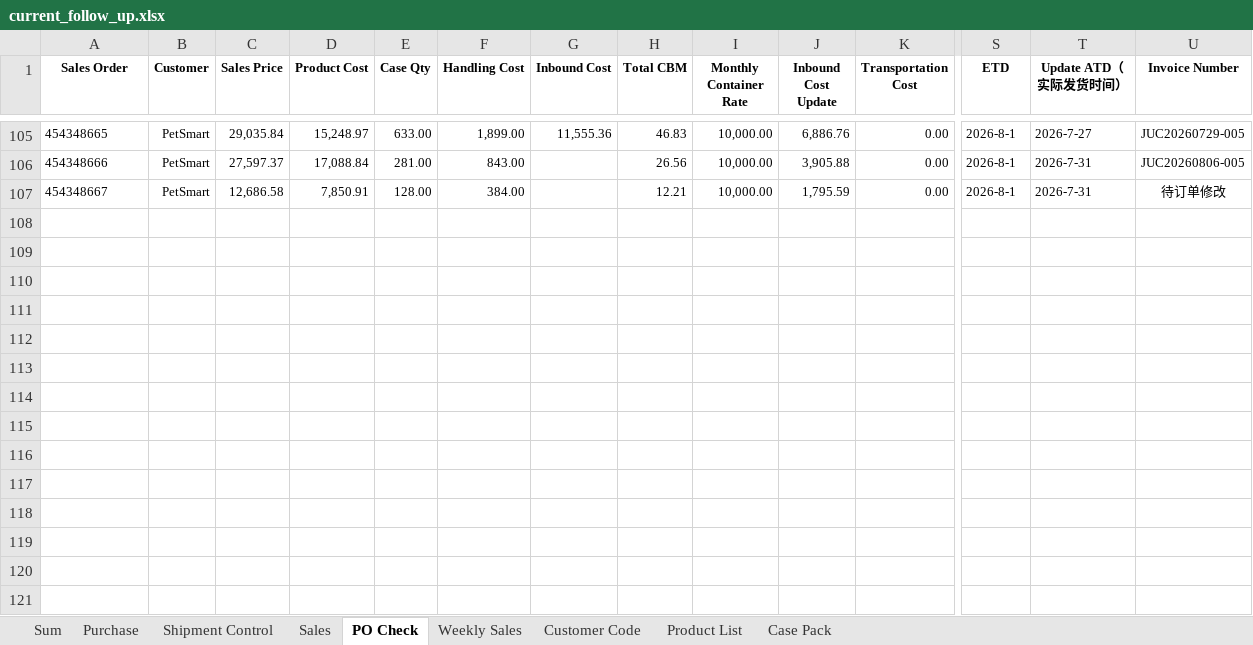
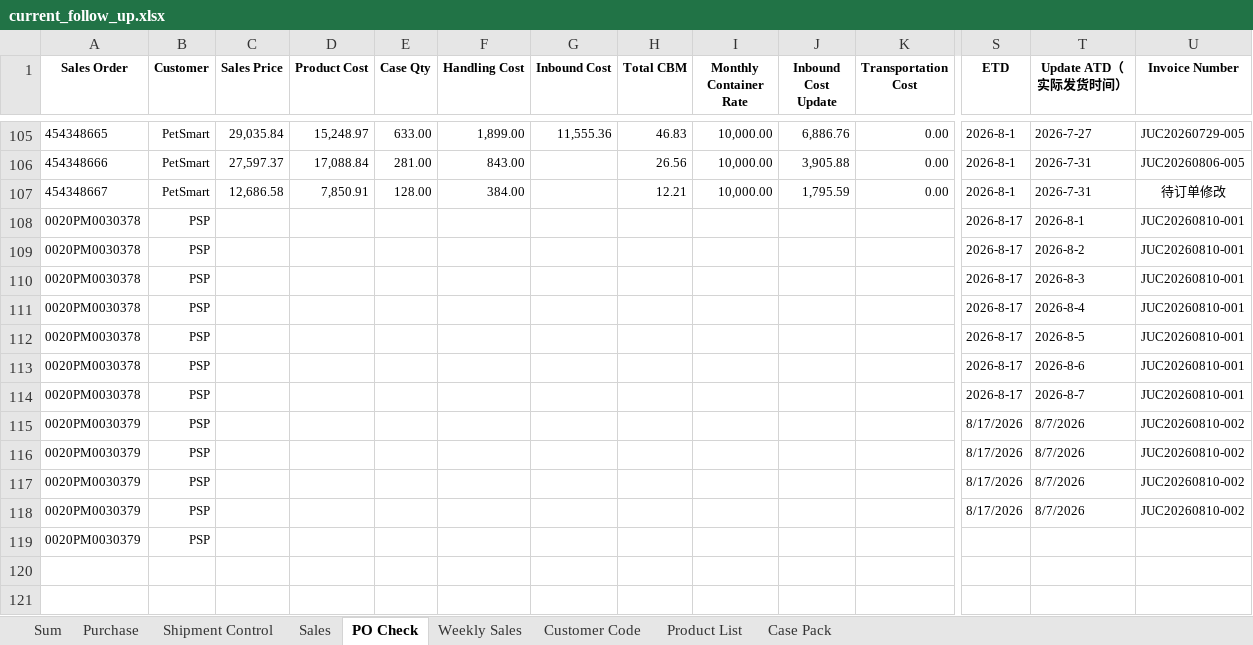
Before and after one commit to nicolechu111111-lgtm/scm-risk-dashboard, an Excel workbook: data/current_follow_up.xlsx, sheet PO Check, drawn as a sheet; only a part is shown, gaps mark what is left out; values as stored, in another font and other column widths than the file's, no borders; conditional formats not drawn; rows hold the shown columns only; the diff names each change by its address in the sheet, - before the commit and + after, or states it on an @@ line.

```diff
--- a/data/current_follow_up.xlsx (sheet PO Check)
+++ b/data/current_follow_up.xlsx (sheet PO Check)
-row 108: (empty)
+row 108: 0020PM0030378 | PSP |  |  |  |  |  |  |  |  |  | 2026-8-17 | 2026-8-1 | JUC20260810-001
-row 109: (empty)
+row 109: 0020PM0030378 | PSP |  |  |  |  |  |  |  |  |  | 2026-8-17 | 2026-8-2 | JUC20260810-001
-row 110: (empty)
+row 110: 0020PM0030378 | PSP |  |  |  |  |  |  |  |  |  | 2026-8-17 | 2026-8-3 | JUC20260810-001
-row 111: (empty)
+row 111: 0020PM0030378 | PSP |  |  |  |  |  |  |  |  |  | 2026-8-17 | 2026-8-4 | JUC20260810-001
-row 112: (empty)
+row 112: 0020PM0030378 | PSP |  |  |  |  |  |  |  |  |  | 2026-8-17 | 2026-8-5 | JUC20260810-001
-row 113: (empty)
+row 113: 0020PM0030378 | PSP |  |  |  |  |  |  |  |  |  | 2026-8-17 | 2026-8-6 | JUC20260810-001
-row 114: (empty)
+row 114: 0020PM0030378 | PSP |  |  |  |  |  |  |  |  |  | 2026-8-17 | 2026-8-7 | JUC20260810-001
-row 115: (empty)
+row 115: 0020PM0030379 | PSP |  |  |  |  |  |  |  |  |  | 8/17/2026 | 8/7/2026 | JUC20260810-002
-row 116: (empty)
+row 116: 0020PM0030379 | PSP |  |  |  |  |  |  |  |  |  | 8/17/2026 | 8/7/2026 | JUC20260810-002
-row 117: (empty)
+row 117: 0020PM0030379 | PSP |  |  |  |  |  |  |  |  |  | 8/17/2026 | 8/7/2026 | JUC20260810-002
-row 118: (empty)
+row 118: 0020PM0030379 | PSP |  |  |  |  |  |  |  |  |  | 8/17/2026 | 8/7/2026 | JUC20260810-002
-row 119: (empty)
+row 119: 0020PM0030379 | PSP
```
Also changed, not shown: sheet Sum, sheet Sales, sheet Purchase, sheet Shipment Control, formulas that keep their value.
